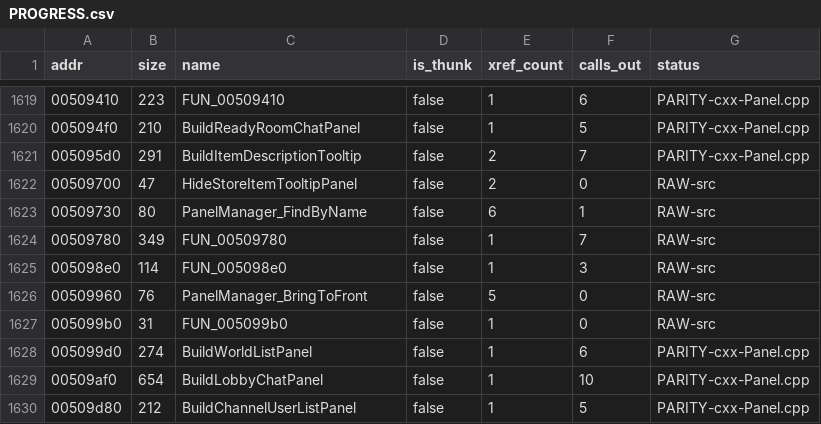
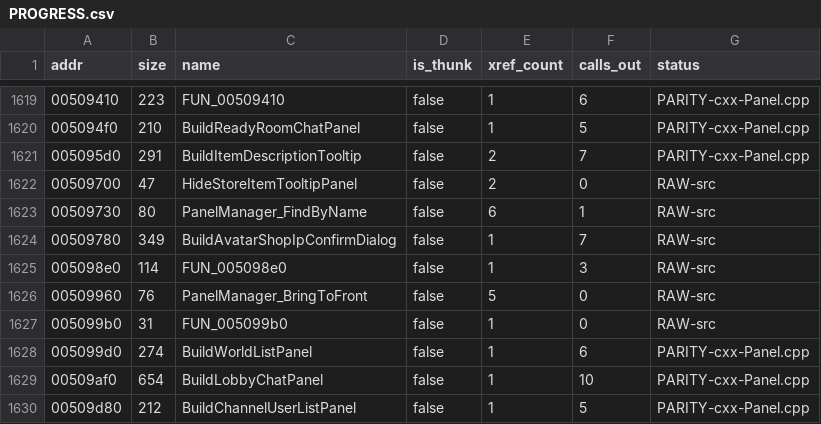
Before and after one commit to colemancda/GunBound-Decomp, a CSV file: PROGRESS.csv, drawn as a sheet; only a part is shown, gaps mark what is left out.

Commit message:
Name 0x509780 BuildAvatarShopIpConfirmDialog.
The AVATAR button's second path in State03_GameRoomList_OnCommand
builds this singleton (id 50000, vtable 0x557d78). Its two texts are
Language 350 "Gaining entry to the avatar shop." and 351, the warning
that the current IP is outside the usual range and must be confirmed
by clicking "YES"; its two labels use sprites 0x640/0x641, which
State03 loads as b_gamelist_yes.img and b_gamelist_no.img. The old
header's "please wait / loading" reading is marked superseded.

```diff
--- a/PROGRESS.csv
+++ b/PROGRESS.csv
@@ -1623,3 +1623,3 @@ addr,size,name,is_thunk,xref_count,calls_out,status
 00509730,80,PanelManager_FindByName,false,6,1,RAW-src
-00509780,349,FUN_00509780,false,1,7,RAW-src
+00509780,349,BuildAvatarShopIpConfirmDialog,false,1,7,RAW-src
 005098e0,114,FUN_005098e0,false,1,3,RAW-src
```
Also changed, not shown: 5 other files.
